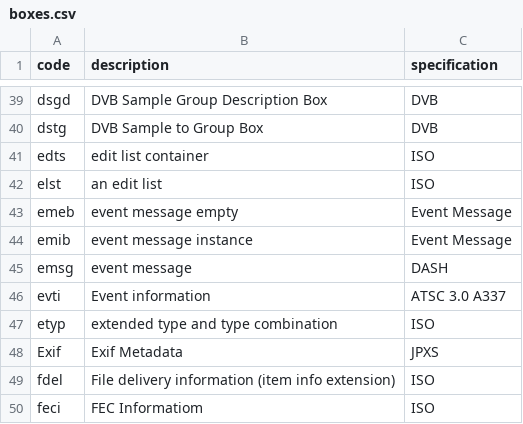
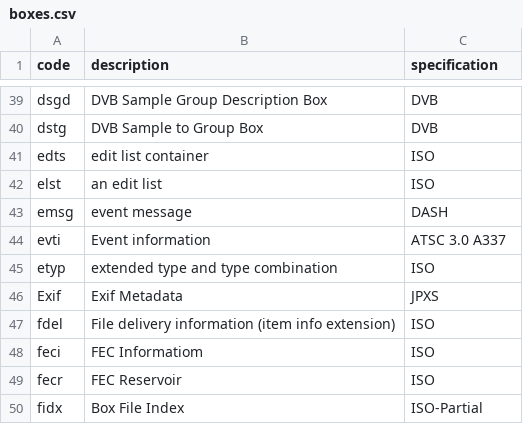
Before and after one commit to mp4ra/mp4ra.github.io, a CSV file: data/boxes.csv, drawn as a sheet; only a part is shown, gaps mark what is left out; the shorter side is filled out with more unchanged rows.

Commit message:
remove sample-level boxes

```diff
--- a/data/boxes.csv
+++ b/data/boxes.csv
@@ -42,4 +42,2 @@ edts,edit list container,ISO
 elst,an edit list,ISO
-emeb,event message empty,Event Message
-emib,event message instance,Event Message
 emsg,event message,DASH
```
